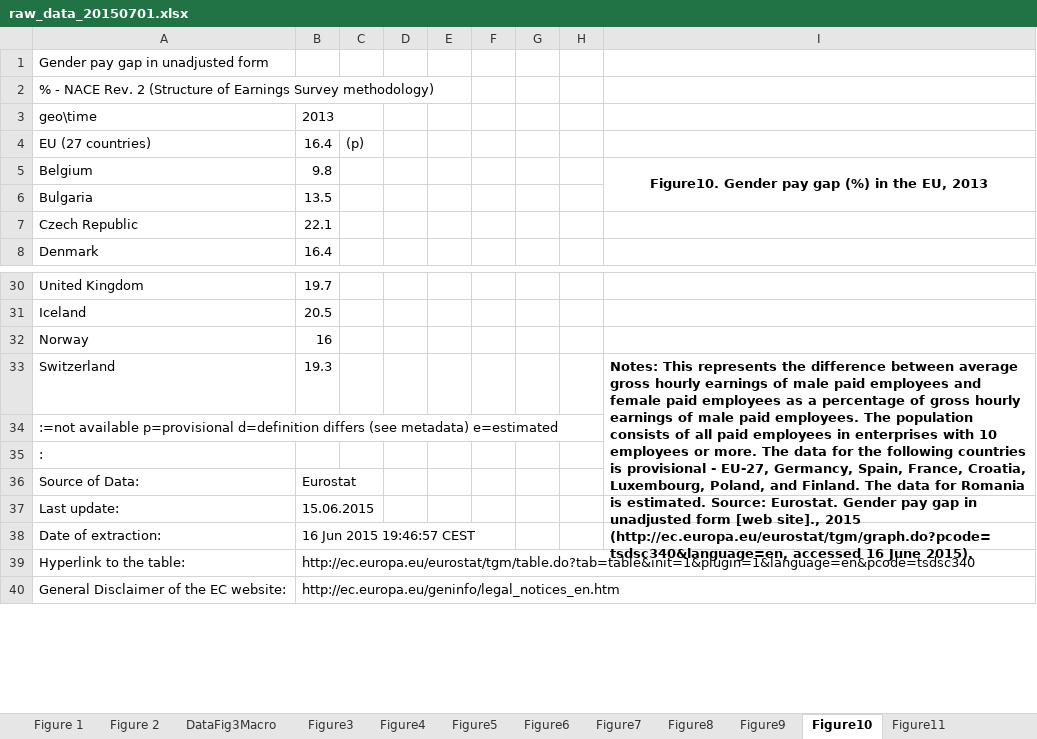
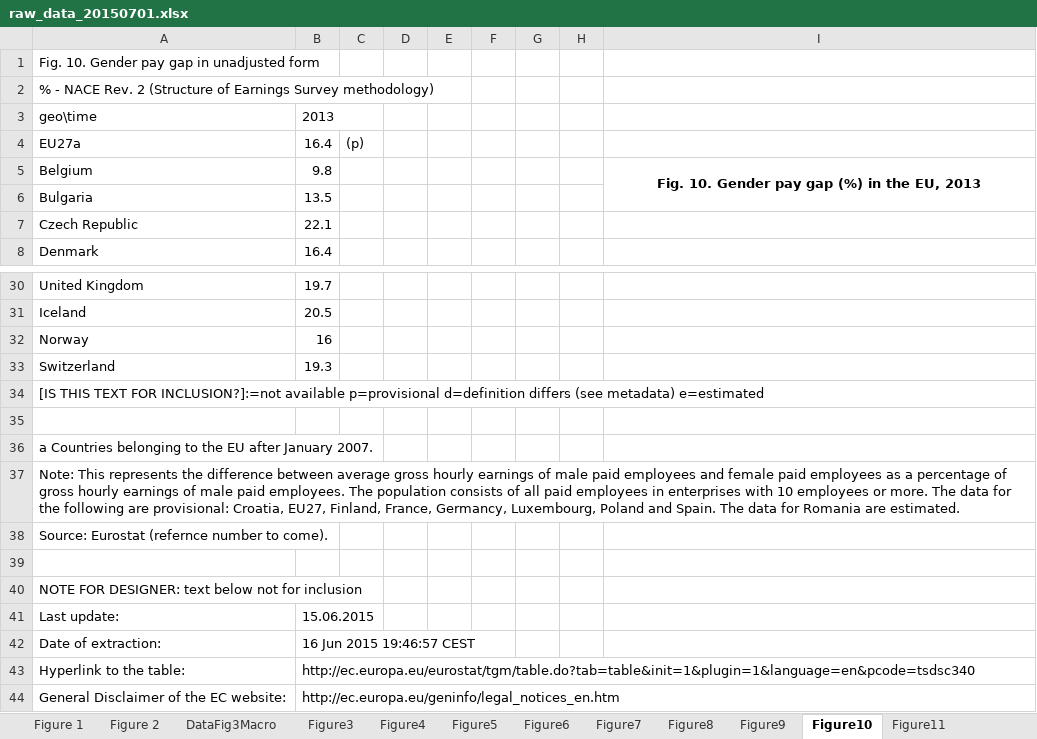
Before and after one commit to gauden/notebooks, an Excel workbook: vaw/data/raw_data_20150701.xlsx, sheet Figure10, drawn as a sheet; only a part is shown, gaps mark what is left out; values as stored, in another font and other column widths than the file's, no borders; charts and pictures not drawn; removed rows and columns are numbered as before the commit, all else as after; the diff names each change by its address in the sheet, - before the commit and + after, or states it on an @@ line.

Commit message:
Check against edited data

```diff
--- a/vaw/data/raw_data_20150701.xlsx (sheet Figure10)
+++ b/vaw/data/raw_data_20150701.xlsx (sheet Figure10)
-A1: Gender pay gap in unadjusted form
+A1: Fig. 10. Gender pay gap in unadjusted form
-A4: EU (27 countries)
+A4: EU27a
-I5: Figure10. Gender pay gap (%) in the EU, 2013
+I5: Fig. 10. Gender pay gap (%) in the EU, 2013
-I33: Notes: This represents the difference between average gross hourly earnings of male paid employees and female paid employees as a percentage of gross hourly earnings of male paid employees. The population consists of all paid employees in enterprises with 10 employees or more. The data for the following countries is provisional - EU-27, Germancy, Spain, France, Croatia, Luxembourg, Poland, and Finland. The data for Romania is estimated. Source: Eurostat. Gender pay gap in unadjusted form [web site]., 2015 (http://ec.europa.eu/eurostat/tgm/graph.do?pcode=tsdsc340&language=en, accessed 16 June 2015).
+I33: (empty)
-I33:I36 merged
-A34: :=not available p=provisional…
+A34: [IS THIS TEXT FOR INCLUSION?]:=not available p=provisional…
+row 35: (empty)
-A36: :
+A36: a Countries belonging to the EU after January 2007.
+row 37: Note: This represents the difference between average gross hourly earnings of male paid employees and female paid employees as a percentage of gross hourly earnings of male paid employees. The population consists of all paid employees in enterprises with 10 employees or more. The data for the following are provisional: Croatia, EU27, Finland, France, Germancy, Luxembourg, Poland and Spain. The data for Romania are estimated.
+row 38: Source: Eurostat (refernce number to come).
-row 39: Source of Data: | Eurostat
+row 39: (empty)
+row 40: NOTE FOR DESIGNER: text below not for inclusion
```
Also changed, not shown: sheet Figure4, sheet Figure16a16b, sheet Figure38, sheet Figure 2, sheet Figure22, sheet Figure24, 14 more sheets, charts or pictures, 17 other files.
